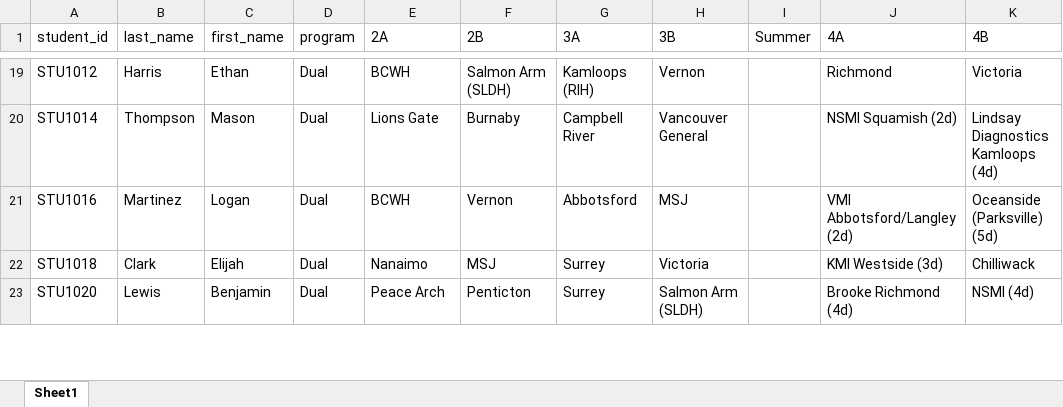
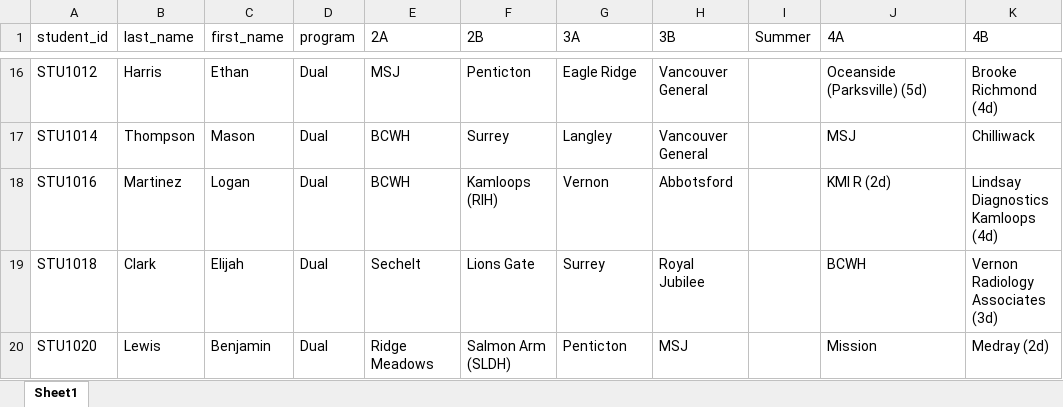
Before and after one commit to colecampbell34/ClinicalSchedulePlanner, an Excel workbook: Generated_Schedule.xlsx, sheet Sheet1, drawn as a sheet; only a part is shown, gaps mark what is left out; values as stored, in another font and other column widths than the file's, no cell formats; addresses are those after the commit; the diff covers the shown part only; the diff names each change by its address in the sheet, - before the commit and + after, or states it on an @@ line.

```diff
--- a/Generated_Schedule.xlsx (sheet Sheet1)
+++ b/Generated_Schedule.xlsx (sheet Sheet1)
-E16 (2A): BCWH
+E16 (2A): MSJ
-F16 (2B): Salmon Arm (SLDH)
+F16 (2B): Penticton
-G16 (3A): Kamloops (RIH)
+G16 (3A): Eagle Ridge
-H16 (3B): Vernon
+H16 (3B): Vancouver General
-J16 (4A): Richmond
+J16 (4A): Oceanside (Parksville) (5d)
-K16 (4B): Victoria
+K16 (4B): Brooke Richmond (4d)
-E17 (2A): Lions Gate
+E17 (2A): BCWH
-F17 (2B): Burnaby
+F17 (2B): Surrey
-G17 (3A): Campbell River
+G17 (3A): Langley
-J17 (4A): NSMI Squamish (2d)
+J17 (4A): MSJ
-K17 (4B): Lindsay Diagnostics Kamloops (4d)
+K17 (4B): Chilliwack
-F18 (2B): Vernon
+F18 (2B): Kamloops (RIH)
-G18 (3A): Abbotsford
+G18 (3A): Vernon
-H18 (3B): MSJ
+H18 (3B): Abbotsford
-J18 (4A): VMI Abbotsford/Langley (2d)
+J18 (4A): KMI R (2d)
-K18 (4B): Oceanside (Parksville) (5d)
+K18 (4B): Lindsay Diagnostics Kamloops (4d)
-E19 (2A): Nanaimo
+E19 (2A): Sechelt
-F19 (2B): MSJ
+F19 (2B): Lions Gate
-H19 (3B): Victoria
+H19 (3B): Royal Jubilee
-J19 (4A): KMI Westside (3d)
+J19 (4A): BCWH
-K19 (4B): Chilliwack
+K19 (4B): Vernon Radiology Associates (3d)
-E20 (2A): Peace Arch
+E20 (2A): Ridge Meadows
-F20 (2B): Penticton
+F20 (2B): Salmon Arm (SLDH)
-G20 (3A): Surrey
+G20 (3A): Penticton
-H20 (3B): Salmon Arm (SLDH)
+H20 (3B): MSJ
-J20 (4A): Brooke Richmond (4d)
+J20 (4A): Mission
-K20 (4B): NSMI (4d)
+K20 (4B): Medray (2d)
```
Also changed, not shown: 4 removed rows and 170 edited cells elsewhere in this sheet, cell formats, Student_Site_Data.xlsx, 2 other files.
